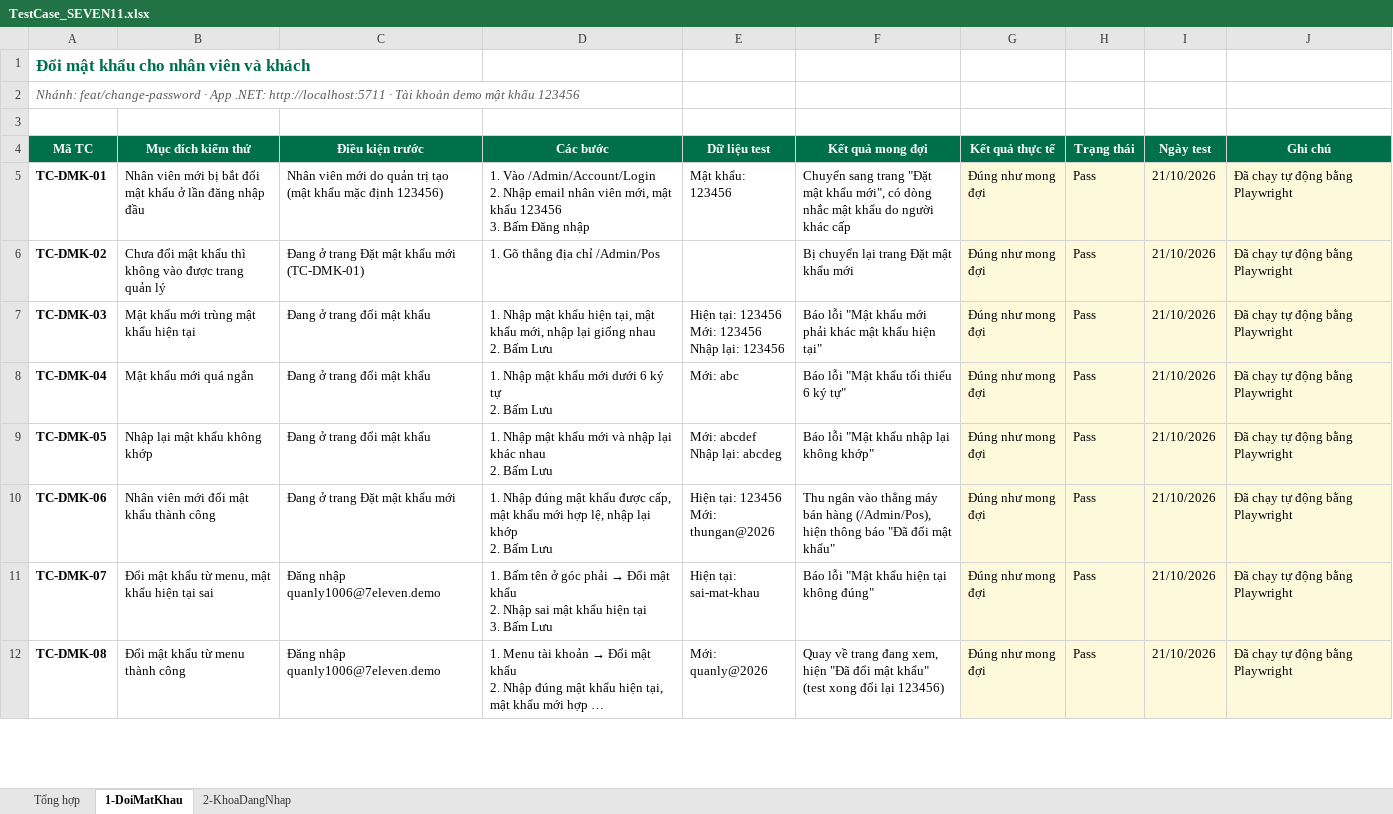
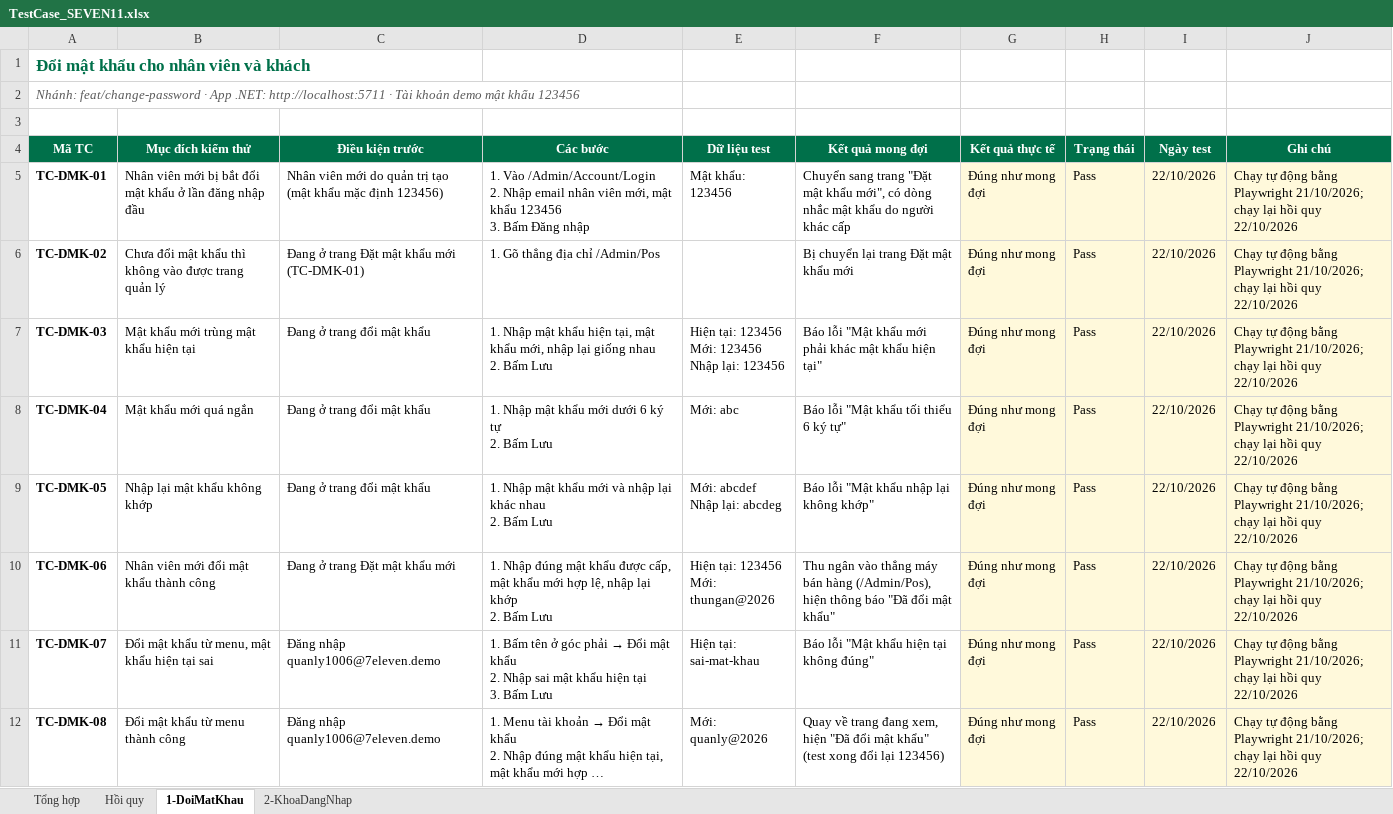
Before and after one commit to takidang/SEVEN11, an Excel workbook: apps/dotnet/docs/test-cases/TestCase_SEVEN11.xlsx, sheet 1-DoiMatKhau, drawn as a sheet; only a part is shown; long unchanged cells end in …; values as stored, in another font and other column widths than the file's, no borders; conditional formats not drawn; the diff covers the shown part only; the diff names each change by its address in the sheet, - before the commit and + after, or states it on an @@ line.

```diff
--- a/apps/dotnet/docs/test-cases/TestCase_SEVEN11.xlsx (sheet 1-DoiMatKhau)
+++ b/apps/dotnet/docs/test-cases/TestCase_SEVEN11.xlsx (sheet 1-DoiMatKhau)
+sheet tab: Hồi quy
-I5:I12 (Ngày test): 21/10/2026
+I5:I12 (Ngày test): 22/10/2026
-J5:J12 (Ghi chú): Đã chạy tự động bằng Playwright
+J5:J12 (Ghi chú): Chạy tự động bằng Playwright 21/10/2026; chạy lại hồi quy 22/10/2026
```
Also changed, not shown: 12 edited cells elsewhere in this sheet, sheet 2-KhoaDangNhap, 1 other file.
